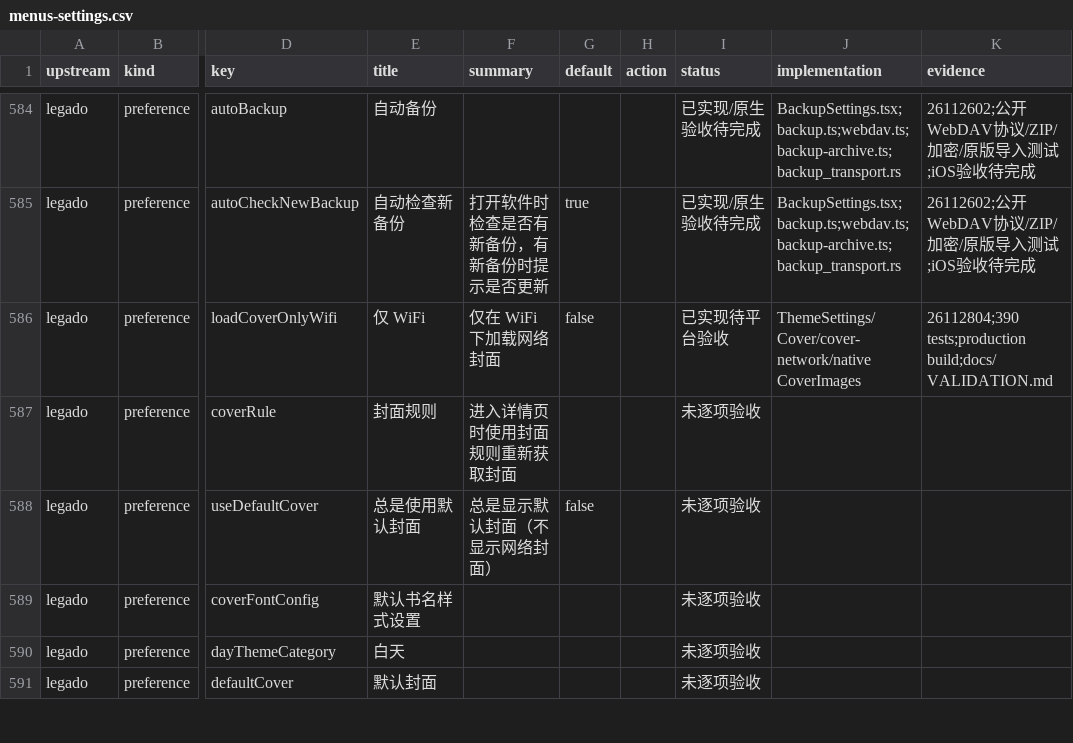
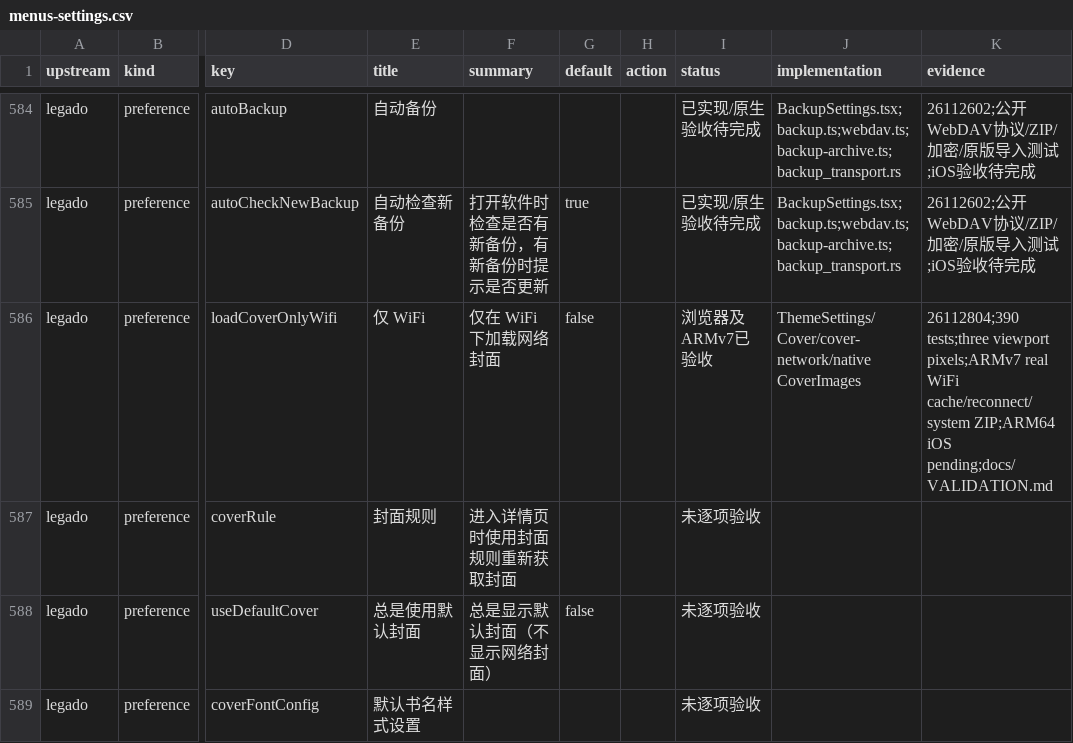
Before and after one commit to suixincrazy/legado-tauri, a CSV file: docs/audit/menus-settings.csv, drawn as a sheet; only a part is shown, gaps mark what is left out; the shorter side is filled out with more unchanged rows; the diff names each change by its address in the sheet, - before the commit and + after, or states it on an @@ line.

```diff
--- a/docs/audit/menus-settings.csv
+++ b/docs/audit/menus-settings.csv
-I586 (status): 已实现待平台验收
+I586 (status): 浏览器及ARMv7已验收
-K586 (evidence): 26112804;390 tests;production build;docs/VALIDATION.md
+K586 (evidence): 26112804;390 tests;three viewport pixels;ARMv7 real WiFi cache/reconnect/system ZIP;ARM64 iOS pending;docs/VALIDATION.md
```
Also changed, not shown: 5 other files.
